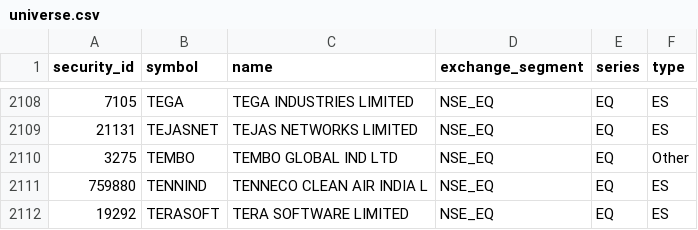
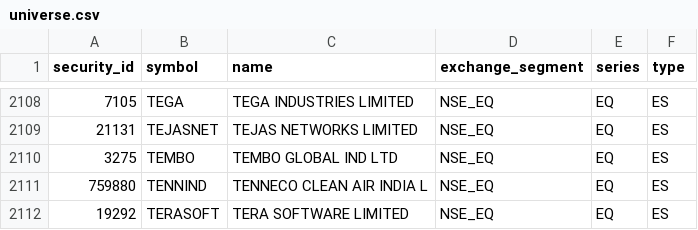
Before and after one commit to atikhalde/weekly, a CSV file: universe.csv, drawn as a sheet; only a part is shown, gaps mark what is left out.

```diff
--- a/universe.csv
+++ b/universe.csv
@@ -2109,3 +2109,3 @@ security_id,symbol,name,exchange_segment,series,type
 21131,TEJASNET,TEJAS NETWORKS LIMITED,NSE_EQ,EQ,ES
-3275,TEMBO,TEMBO GLOBAL IND LTD,NSE_EQ,EQ,Other
+3275,TEMBO,TEMBO GLOBAL IND LTD,NSE_EQ,EQ,ES
 759880,TENNIND,TENNECO CLEAN AIR INDIA L,NSE_EQ,EQ,ES
```
Also changed, not shown: mcap.csv, weekly_snapshot.csv.
